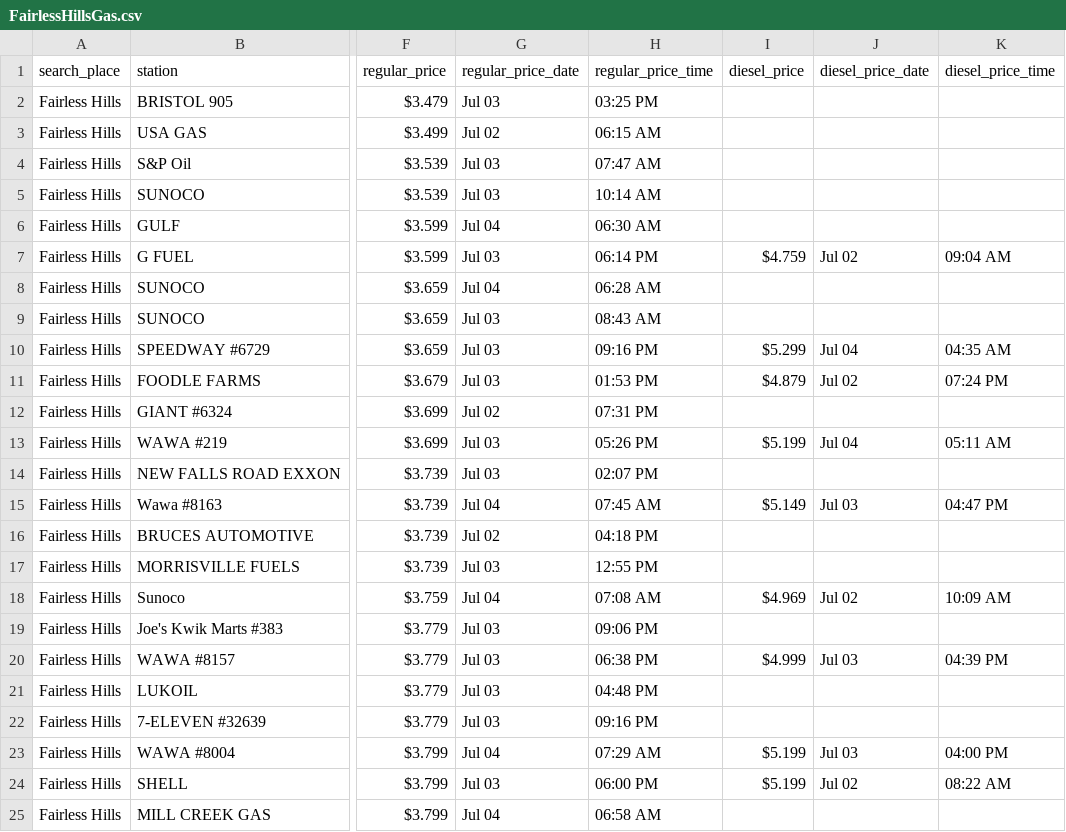
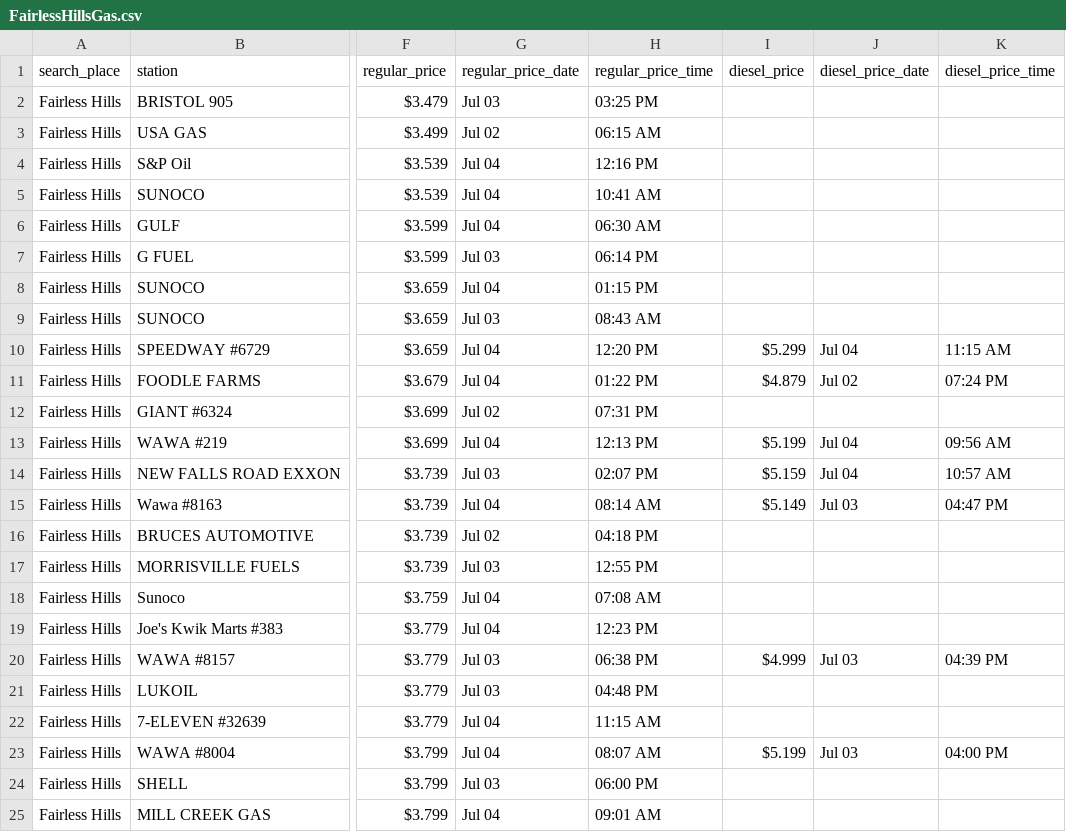
Before and after one commit to CUlleryUSATRepos/BucksGasRepo, a CSV file: BucksGasPrices/FairlessHillsGas.csv, drawn as a sheet; only a part is shown, gaps mark what is left out; the diff covers the shown part only; the diff names each change by its address in the sheet, - before the commit and + after, or states it on an @@ line.

Commit message:
Auto update gas prices 2026-07-04 14:01:09

```diff
--- a/BucksGasPrices/FairlessHillsGas.csv
+++ b/BucksGasPrices/FairlessHillsGas.csv
-G4:G5 (regular_price_date): Jul 03
+G4:G5 (regular_price_date): Jul 04
-H4 (regular_price_time): 07:47 AM
+H4 (regular_price_time): 12:16 PM
-H5 (regular_price_time): 10:14 AM
+H5 (regular_price_time): 10:41 AM
-I7 (diesel_price): $4.759
+I7 (diesel_price): (empty)
-J7 (diesel_price_date): Jul 02
+J7 (diesel_price_date): (empty)
-K7 (diesel_price_time): 09:04 AM
+K7 (diesel_price_time): (empty)
-H8 (regular_price_time): 06:28 AM
+H8 (regular_price_time): 01:15 PM
-G10:G11 (regular_price_date): Jul 03
+G10:G11 (regular_price_date): Jul 04
-H10 (regular_price_time): 09:16 PM
+H10 (regular_price_time): 12:20 PM
-K10 (diesel_price_time): 04:35 AM
+K10 (diesel_price_time): 11:15 AM
-H11 (regular_price_time): 01:53 PM
+H11 (regular_price_time): 01:22 PM
-G13 (regular_price_date): Jul 03
+G13 (regular_price_date): Jul 04
-H13 (regular_price_time): 05:26 PM
+H13 (regular_price_time): 12:13 PM
-K13 (diesel_price_time): 05:11 AM
+K13 (diesel_price_time): 09:56 AM
-I14 (diesel_price): (empty)
+I14 (diesel_price): $5.159
-J14 (diesel_price_date): (empty)
+J14 (diesel_price_date): Jul 04
-K14 (diesel_price_time): (empty)
+K14 (diesel_price_time): 10:57 AM
-H15 (regular_price_time): 07:45 AM
+H15 (regular_price_time): 08:14 AM
-I18 (diesel_price): $4.969
+I18 (diesel_price): (empty)
-J18 (diesel_price_date): Jul 02
+J18 (diesel_price_date): (empty)
-K18 (diesel_price_time): 10:09 AM
+K18 (diesel_price_time): (empty)
-G19 (regular_price_date): Jul 03
+G19 (regular_price_date): Jul 04
-H19 (regular_price_time): 09:06 PM
+H19 (regular_price_time): 12:23 PM
-G22 (regular_price_date): Jul 03
+G22 (regular_price_date): Jul 04
-H22 (regular_price_time): 09:16 PM
+H22 (regular_price_time): 11:15 AM
-H23 (regular_price_time): 07:29 AM
+H23 (regular_price_time): 08:07 AM
-I24 (diesel_price): $5.199
+I24 (diesel_price): (empty)
-J24 (diesel_price_date): Jul 02
+J24 (diesel_price_date): (empty)
-K24 (diesel_price_time): 08:22 AM
+K24 (diesel_price_time): (empty)
-H25 (regular_price_time): 06:58 AM
+H25 (regular_price_time): 09:01 AM
```
Also changed, not shown: 2 added rows, 2 removed rows and 30 edited cells elsewhere in this file, BucksGasPrices/BensalemGas.csv, BucksGasPrices/BristolGas.csv, 40 other files.
